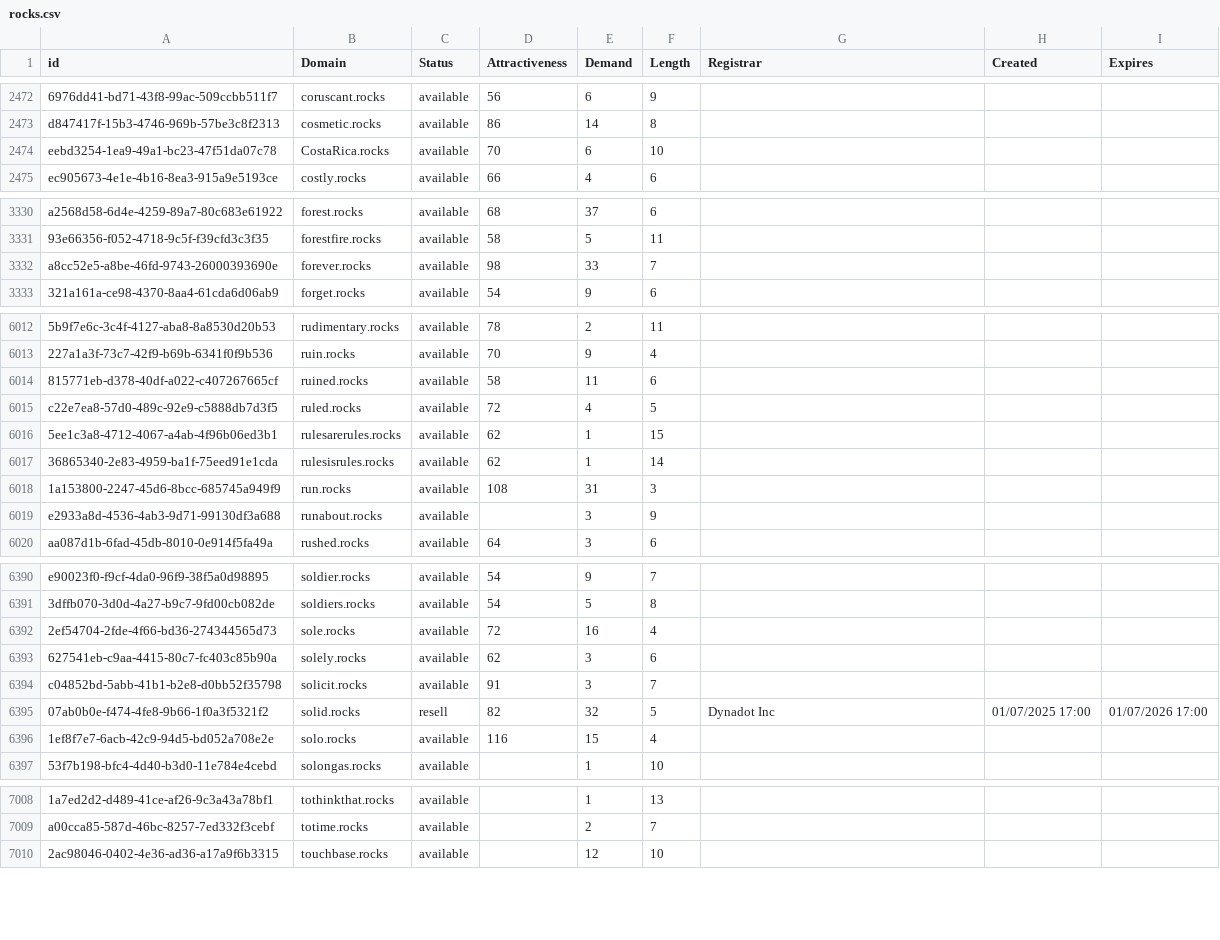
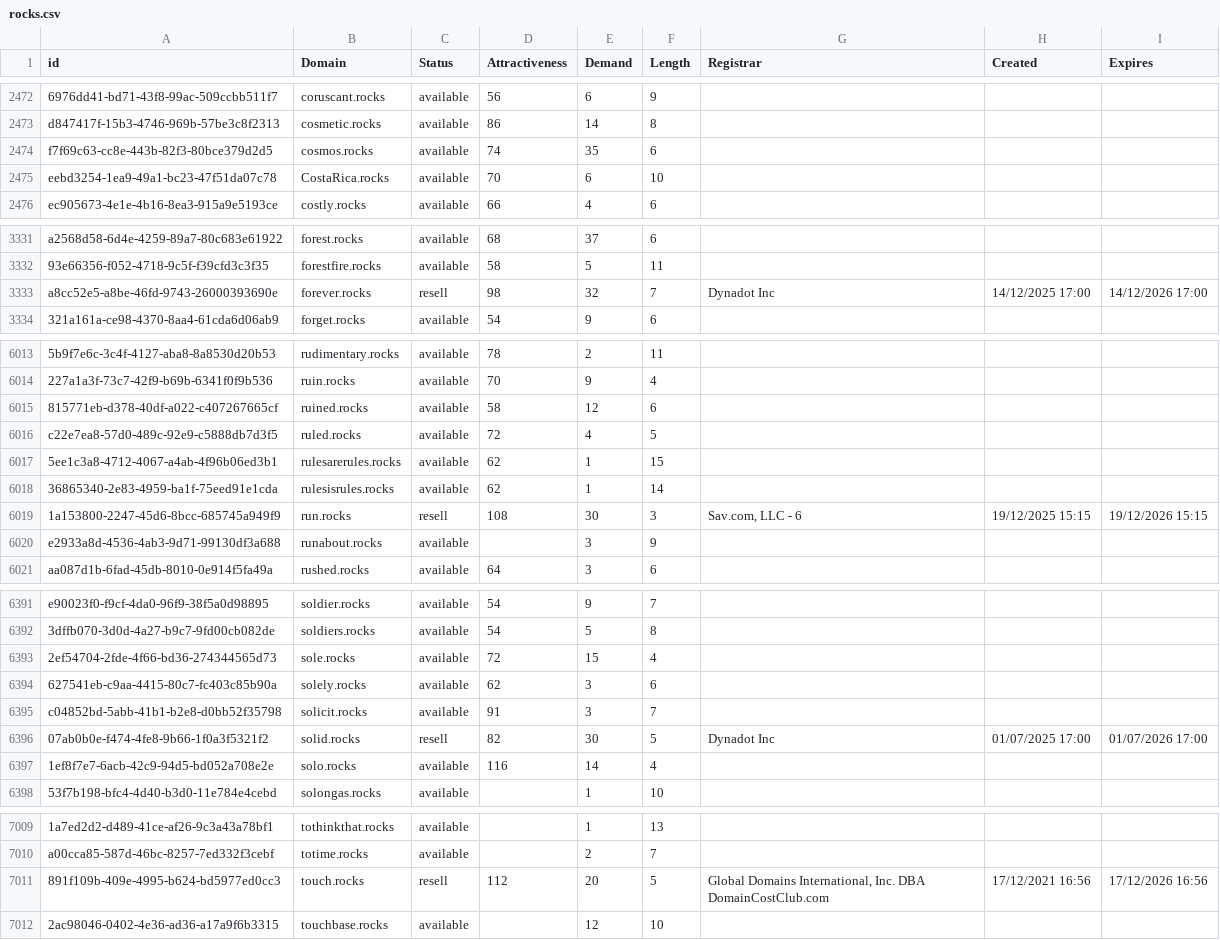
Before and after one commit to UniqueDomains/rocks-oneword-domains, a CSV file: rocks.csv, drawn as a sheet; only a part is shown, gaps mark what is left out; addresses are those after the commit; the diff covers the shown part only; the diff names each change by its address in the sheet, - before the commit and + after, or states it on an @@ line.

Commit message:
Domains update

```diff
--- a/rocks.csv
+++ b/rocks.csv
+row 2474: f7f69c63-cc8e-443b-82f3-80bce379d2d5 | cosmos.rocks | available | 74 | 35 | 6
-C3333 (Status): available
+C3333 (Status): resell
-E3333 (Demand): 33
+E3333 (Demand): 32
-G3333 (Registrar): (empty)
+G3333 (Registrar): Dynadot Inc
-H3333 (Created): (empty)
+H3333 (Created): 14/12/2025 17:00
-I3333 (Expires): (empty)
+I3333 (Expires): 14/12/2026 17:00
-E6015 (Demand): 11
+E6015 (Demand): 12
-C6019 (Status): available
+C6019 (Status): resell
-E6019 (Demand): 31
+E6019 (Demand): 30
-G6019 (Registrar): (empty)
+G6019 (Registrar): Sav.com, LLC - 6
-H6019 (Created): (empty)
+H6019 (Created): 19/12/2025 15:15
-I6019 (Expires): (empty)
+I6019 (Expires): 19/12/2026 15:15
-E6393 (Demand): 16
+E6393 (Demand): 15
-E6396 (Demand): 32
+E6396 (Demand): 30
-E6397 (Demand): 15
+E6397 (Demand): 14
+row 7011: 891f109b-409e-4995-b624-bd5977ed0cc3 | touch.rocks | resell | 112 | 20 | 5 | Global Domains International, Inc. DBA DomainCostClub.com | 17/12/2021 16:56 | 17/12/2026 16:56
```
Also changed, not shown: 145 edited cells elsewhere in this file, 2 other files.
